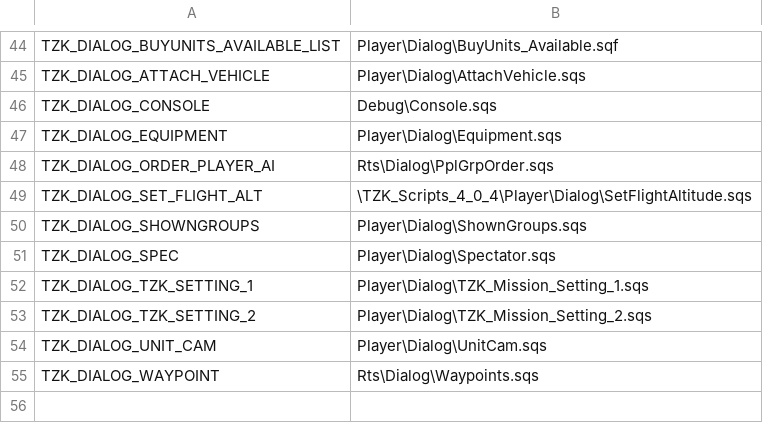
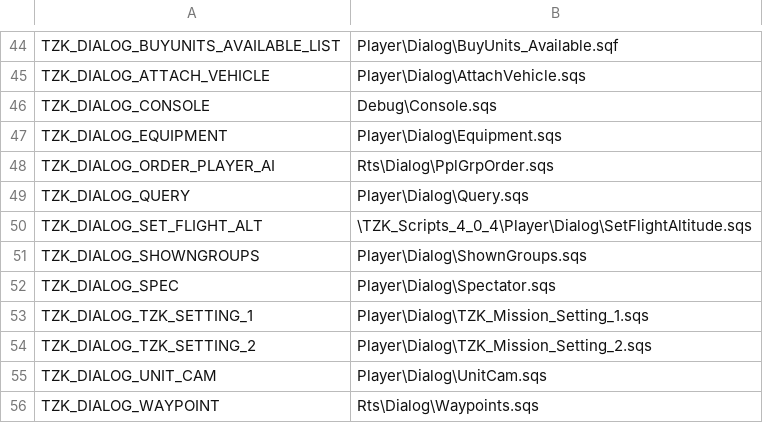
Before and after one commit to TZKdeveloperIF/Project-TZK-Since2.12, a CSV file: MPMissions/General Scripts in Mission/stringtable.csv, drawn as a sheet; only a part is shown, gaps mark what is left out; the shorter side is filled out with more unchanged rows; the diff names each change by its address in the sheet, - before the commit and + after, or states it on an @@ line.

Commit message:
[func] Add query design and support query player group units

```diff
--- a/MPMissions/General Scripts in Mission/stringtable.csv
+++ b/MPMissions/General Scripts in Mission/stringtable.csv
+row 49: TZK_DIALOG_QUERY | Player\Dialog\Query.sqs
```
Also changed, not shown: 4 other files.
